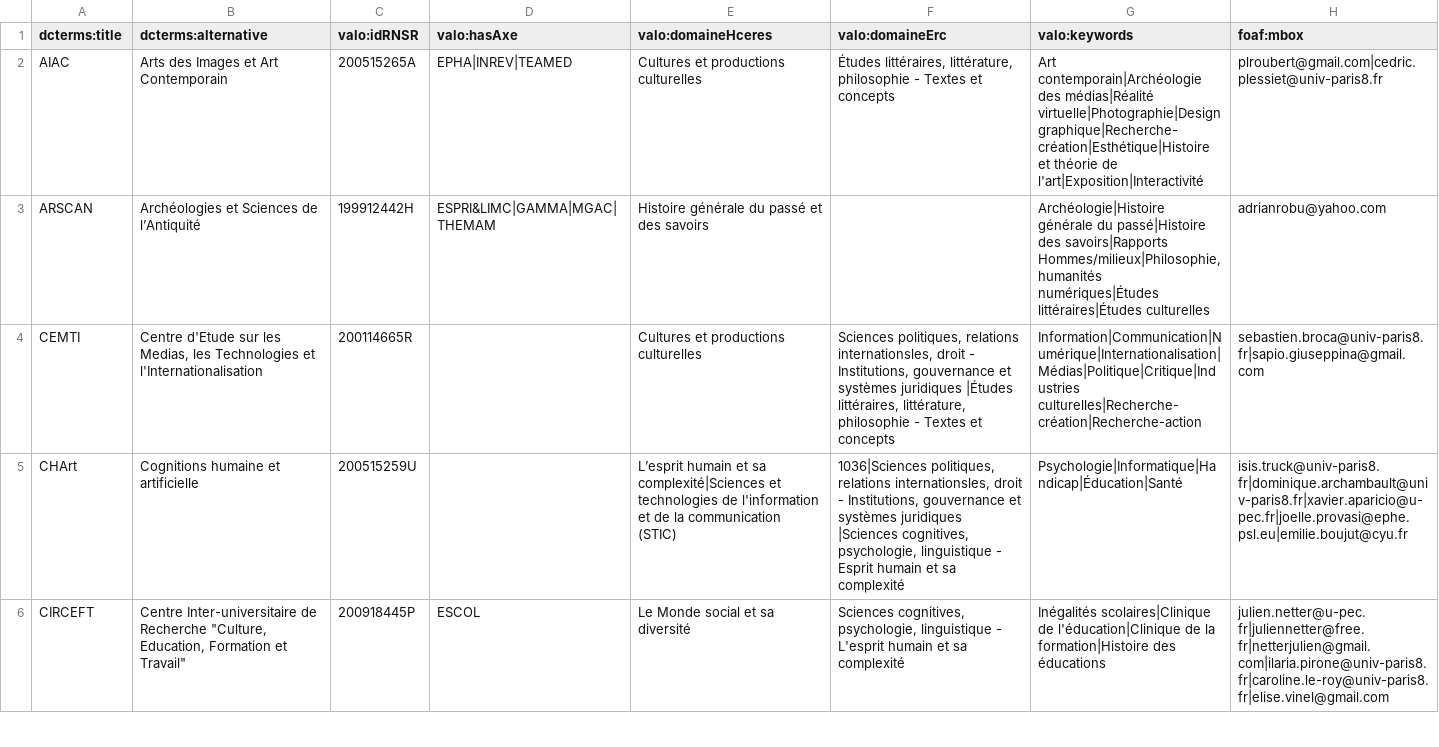
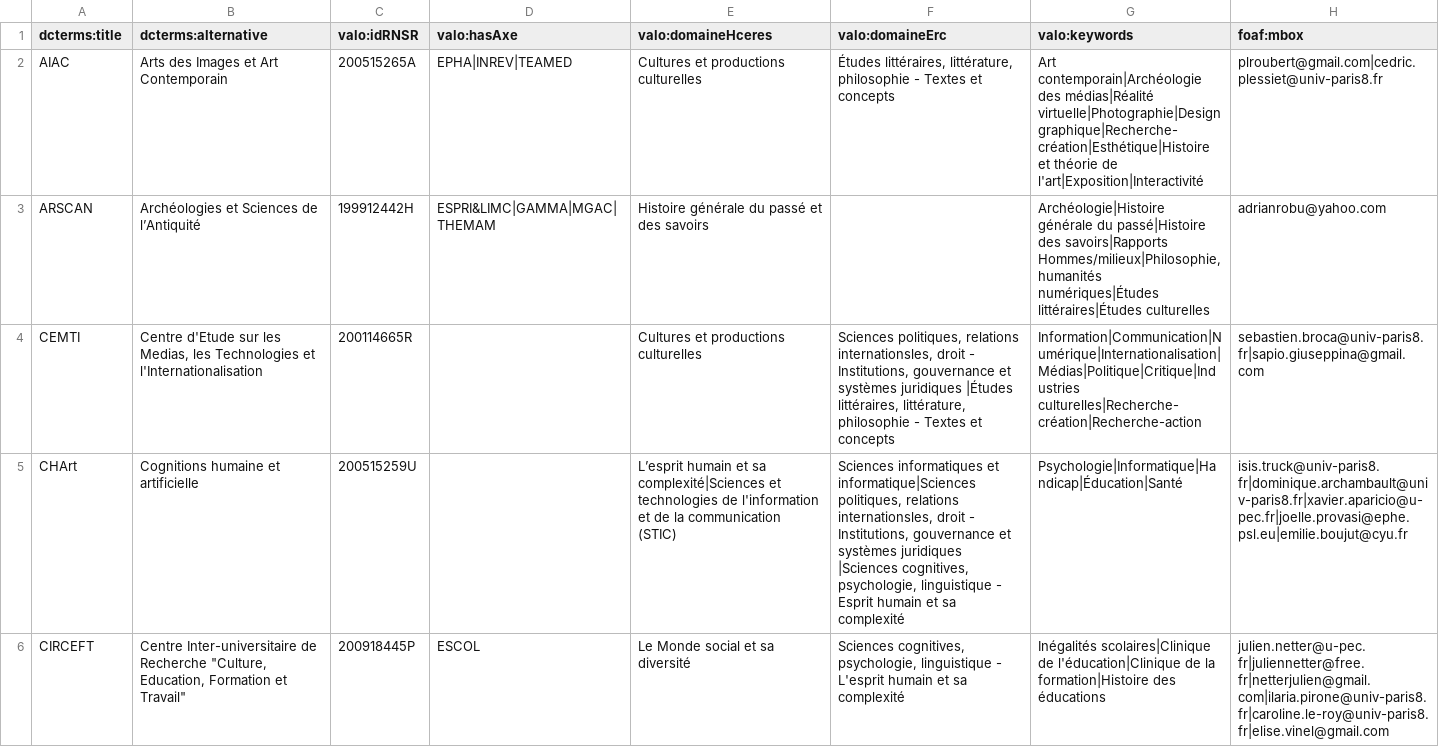
Before and after one commit to SedoZed/personnal, a CSV file: database-test.csv, drawn as a sheet; only a part is shown; the diff covers the shown part only.

```diff
--- a/database-test.csv
+++ b/database-test.csv
@@ -4,3 +4,3 @@ ARSCAN ,Archéologies et Sciences de l’Antiquité,199912442H,ESPRI&LIMC|GAMMA|
 CEMTI ,"Centre d'Etude sur les Medias, les Technologies et l'Internationalisation",200114665R,,Cultures et productions culturelles ,"Sciences politiques, relations internationsles, droit - Institutions, gouvernance et systèmes juridiques |Études littéraires, littérature, philosophie - Textes et concepts",Information|Communication|Numérique|Internationalisation|Médias|Politique|Critique|Industries culturelles|Recherche-création|Recherche-action,sebastien.broca@univ-paris8.fr|sapio.giuseppina@gmail.com
-CHArt,Cognitions humaine et artificielle ,200515259U,,L’esprit humain et sa complexité|Sciences et technologies de l'information et de la communication (STIC) ,"1036|Sciences politiques, relations internationsles, droit - Institutions, gouvernance et systèmes juridiques |Sciences cognitives, psychologie, linguistique - Esprit humain et sa complexité ",Psychologie|Informatique|Handicap|Éducation|Santé,isis.truck@univ-paris8.fr|dominique.archambault@univ-paris8.fr|xavier.aparicio@u-pec.fr|joelle.provasi@ephe.psl.eu|emilie.boujut@cyu.fr
+CHArt,Cognitions humaine et artificielle ,200515259U,,L’esprit humain et sa complexité|Sciences et technologies de l'information et de la communication (STIC) ,"Sciences informatiques et informatique|Sciences politiques, relations internationsles, droit - Institutions, gouvernance et systèmes juridiques |Sciences cognitives, psychologie, linguistique - Esprit humain et sa complexité ",Psychologie|Informatique|Handicap|Éducation|Santé,isis.truck@univ-paris8.fr|dominique.archambault@univ-paris8.fr|xavier.aparicio@u-pec.fr|joelle.provasi@ephe.psl.eu|emilie.boujut@cyu.fr
 CIRCEFT ,"Centre Inter-universitaire de Recherche ""Culture, Education, Formation et Travail""",200918445P,ESCOL,Le Monde social et sa diversité ,"Sciences cognitives, psychologie, linguistique - L'esprit humain et sa complexité ",Inégalités scolaires|Clinique de l'éducation|Clinique de la formation|Histoire des éducations,julien.netter@u-pec.fr|juliennetter@free.fr|netterjulien@gmail.com|ilaria.pirone@univ-paris8.fr|caroline.le-roy@univ-paris8.fr|elise.vinel@gmail.com
```
Also changed, not shown: 1 edited cell elsewhere in this file, 3 other files.
